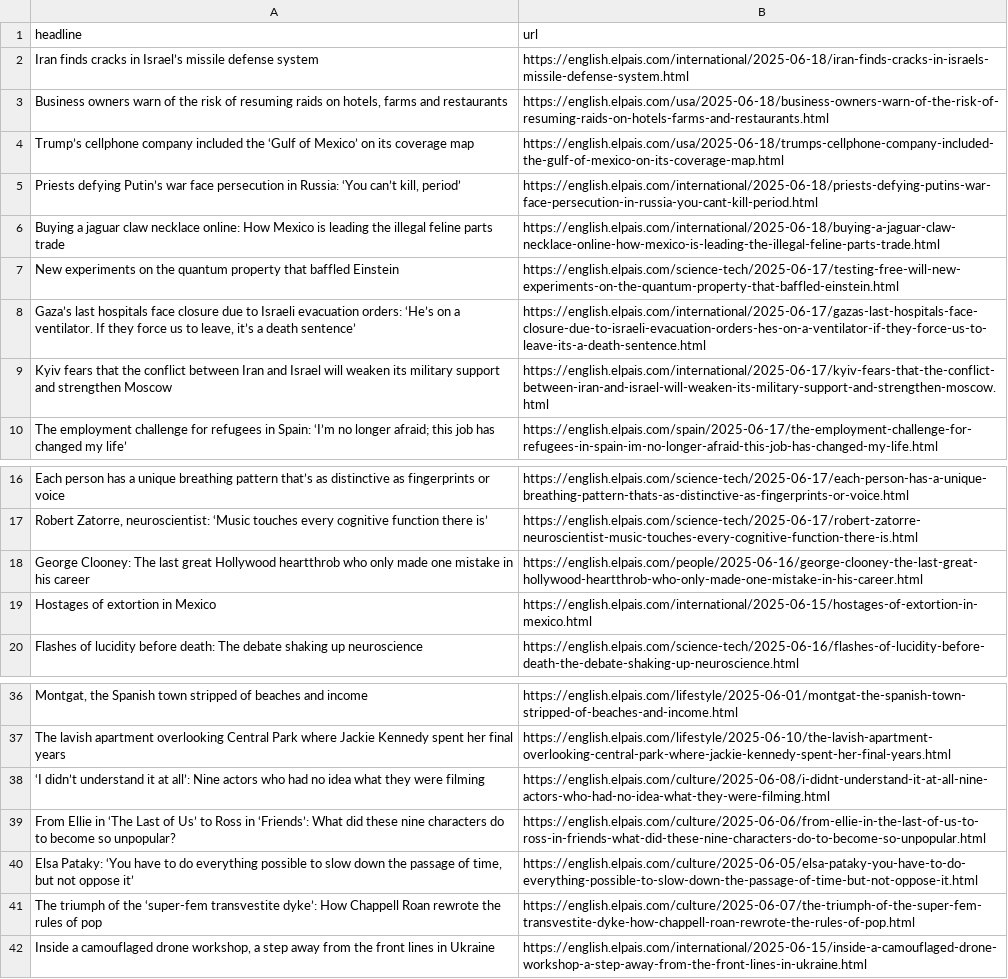
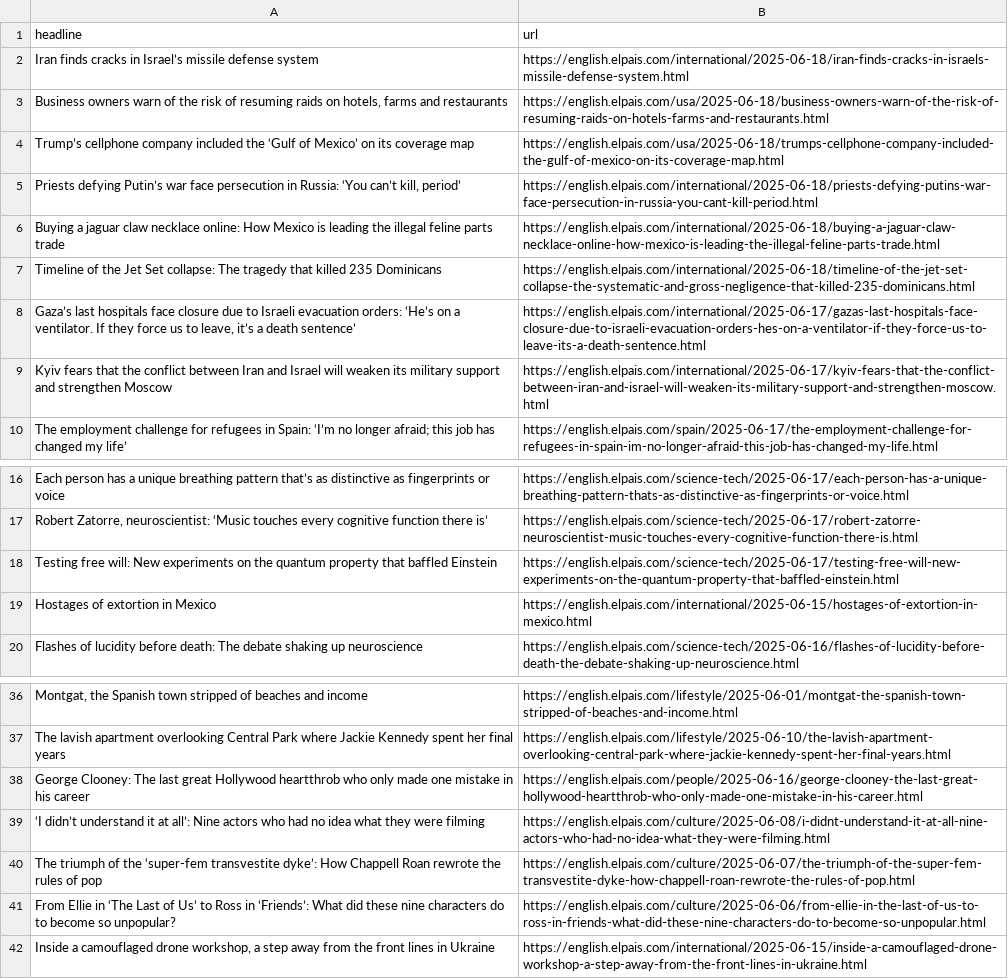
Before and after one commit to masashiijichi/el-pais-autoscraper, a CSV file: headlines.csv, drawn as a sheet; only a part is shown, gaps mark what is left out; removed rows and columns are numbered as before the commit, all else as after; the diff names each change by its address in the sheet, - before the commit and + after, or states it on an @@ line.

```diff
--- a/headlines.csv
+++ b/headlines.csv
-row 7: New experiments on the quantum property that baffled Einstein | https://english.elpais.com/science-tech/2025-06-17/testing-free-will-new-experiments-on-the-quantum-property-that-baffled-einstein.html
+row 7: Timeline of the Jet Set collapse: The tragedy that killed 235 Dominicans | https://english.elpais.com/international/2025-06-18/timeline-of-the-jet-set-collapse-the-systematic-and-gross-negligence-that-killed-235-dominicans.html
+row 18: Testing free will: New experiments on the quantum property that baffled Einstein | https://english.elpais.com/science-tech/2025-06-17/testing-free-will-new-experiments-on-the-quantum-property-that-baffled-einstein.html
@@ row 18 moved to row 38: George Clooney: The last great Hollywood… @@
@@ row 41 moved to row 40: The triumph of the ‘super-fem transvesti… @@
-row 40: Elsa Pataky: ‘You have to do everything possible to slow down the passage of time, but not oppose it’ | https://english.elpais.com/culture/2025-06-05/elsa-pataky-you-have-to-do-everything-possible-to-slow-down-the-passage-of-time-but-not-oppose-it.html
```
